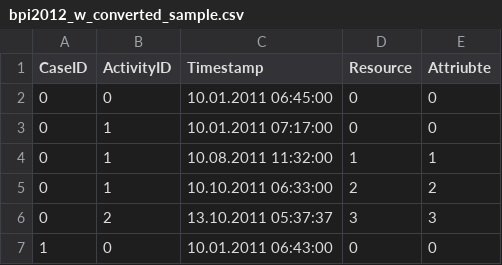
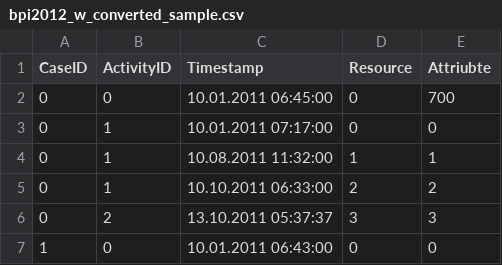
Before and after one commit to fau-is/wdwdl, a CSV file: wdwdl/data/bpi2012_w_converted_sample.csv, drawn as a sheet; only a part is shown.

```diff
--- a/wdwdl/data/bpi2012_w_converted_sample.csv
+++ b/wdwdl/data/bpi2012_w_converted_sample.csv
@@ -1,3 +1,3 @@
 CaseID;ActivityID;Timestamp;Resource;Attriubte
-0;0;10.01.2011 06:45:00;0;0
+0;0;10.01.2011 06:45:00;0;700
 0;1;10.01.2011 07:17:00;0;0
```
Also changed, not shown: wdwdl/data/encoded_bpi2012_w_converted_sample.csv, 3 other files.
